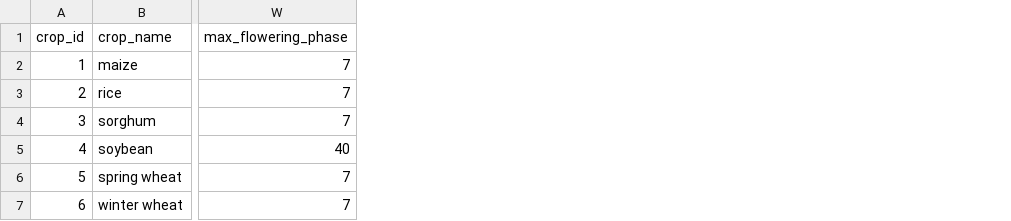
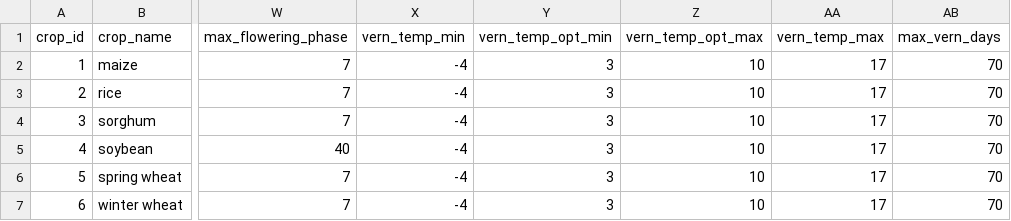
Before and after one commit to jnnsbrr/landmanager, a CSV file: landmanager/data/crop_calendar/crop_parameters.csv, drawn as a sheet; only a part is shown, gaps mark what is left out; the diff names each change by its address in the sheet, - before the commit and + after, or states it on an @@ line.

Commit message:
add update_memory and new prompt for llm_fertilization and vernalization factor functionalityor crop_calendar

```diff
--- a/landmanager/data/crop_calendar/crop_parameters.csv
+++ b/landmanager/data/crop_calendar/crop_parameters.csv
+column X (vern_temp_min), rows 2-7: all -4
+column Y (vern_temp_opt_min), rows 2-7: all 3
+column Z (vern_temp_opt_max), rows 2-7: all 10
+column AA (vern_temp_max), rows 2-7: all 17
+column AB (max_vern_days), rows 2-7: all 70
```
Also changed, not shown: 4 other files.
